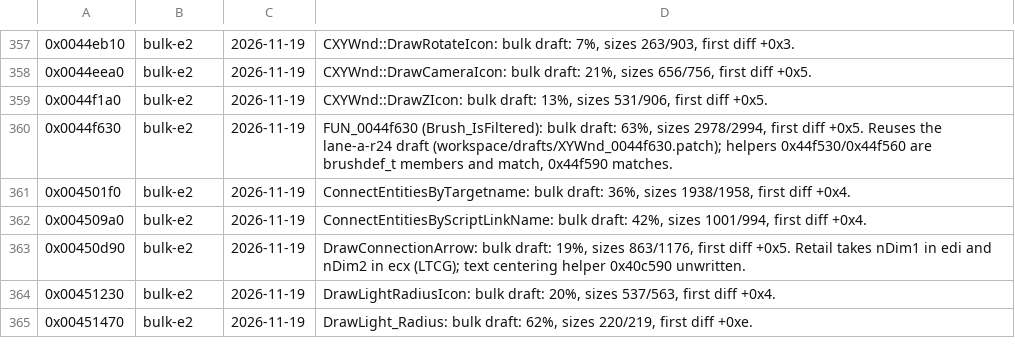
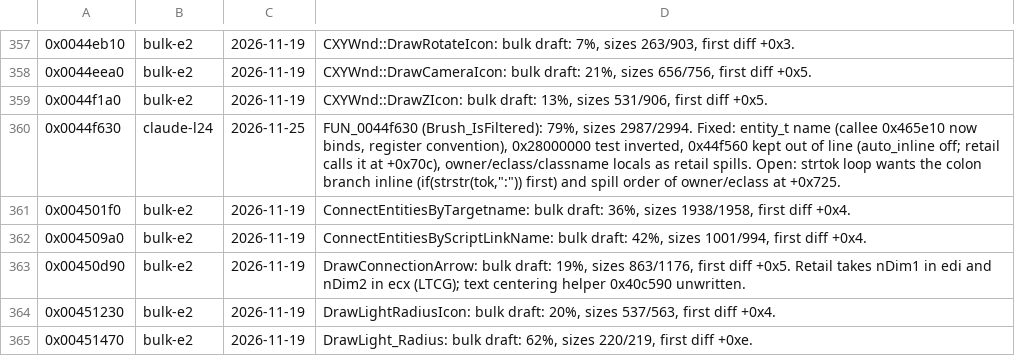
Before and after one commit to nawaftahir/cod2_wip, a TSV file: ledger/defer.tsv, drawn as a sheet; only a part is shown, gaps mark what is left out.

Commit message:
XYWnd: Brush_IsFiltered 63% to 79%, entity_t binds 0x465e10

```diff
--- a/ledger/defer.tsv
+++ b/ledger/defer.tsv
@@ -359,3 +359,3 @@
 0x0044f1a0	bulk-e2	2026-11-19	CXYWnd::DrawZIcon: bulk draft: 13%, sizes 531/906, first diff +0x5.
-0x0044f630	bulk-e2	2026-11-19	FUN_0044f630 (Brush_IsFiltered): bulk draft: 63%, sizes 2978/2994, first diff +0x5. Reuses the lane-a-r24 draft (workspace/drafts/XYWnd_0044f630.patch); helpers 0x44f530/0x44f560 are brushdef_t members and match, 0x44f590 matches.
+0x0044f630	claude-l24	2026-11-25	FUN_0044f630 (Brush_IsFiltered): 79%, sizes 2987/2994. Fixed: entity_t name (callee 0x465e10 now binds, register convention), 0x28000000 test inverted, 0x44f560 kept out of line (auto_inline off; retail calls it at +0x70c), owner/eclass/classname locals as retail spills. Open: strtok loop wants the colon branch inline (if(strstr(tok,":")) first) and spill order of owner/eclass at +0x725.
 0x004501f0	bulk-e2	2026-11-19	ConnectEntitiesByTargetname: bulk draft: 36%, sizes 1938/1958, first diff +0x4.
```
Also changed, not shown: 1 other file.
